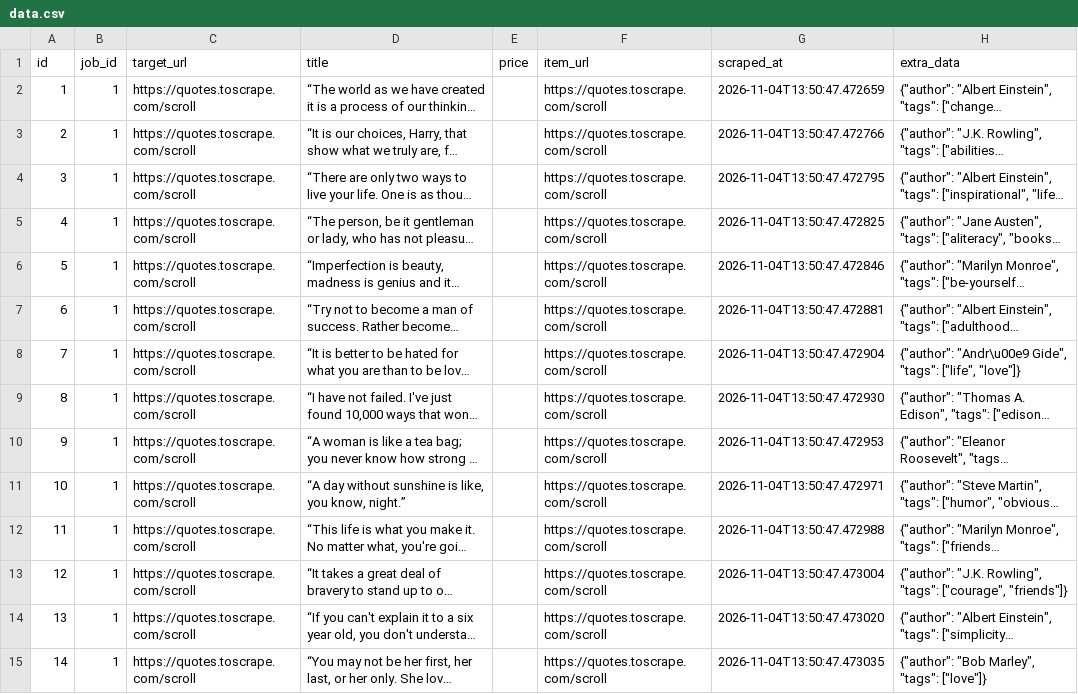
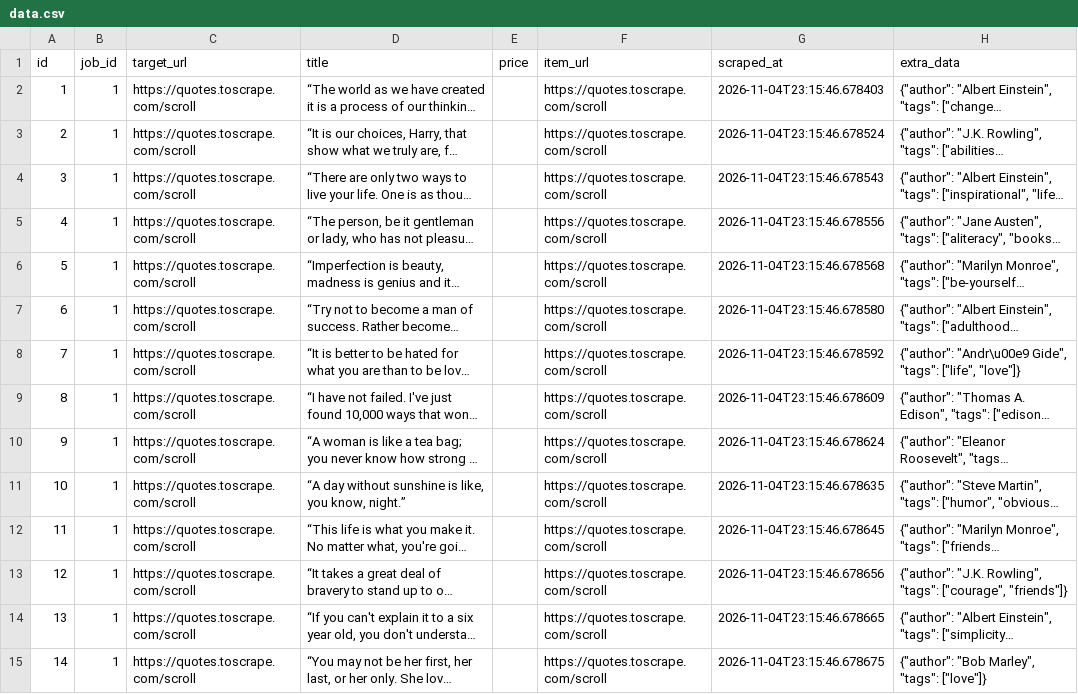
Before and after one commit to devchahar-byte/automated-web-scraper, a CSV file: docs/data.csv, drawn as a sheet; only a part is shown; long unchanged cells end in …; the diff covers the shown part only; the diff names each change by its address in the sheet, - before the commit and + after, or states it on an @@ line.

```diff
--- a/docs/data.csv
+++ b/docs/data.csv
-G2 (scraped_at): 2026-11-04T13:50:47.472659
+G2 (scraped_at): 2026-11-04T23:15:46.678403
-G3 (scraped_at): 2026-11-04T13:50:47.472766
+G3 (scraped_at): 2026-11-04T23:15:46.678524
-G4 (scraped_at): 2026-11-04T13:50:47.472795
+G4 (scraped_at): 2026-11-04T23:15:46.678543
-G5 (scraped_at): 2026-11-04T13:50:47.472825
+G5 (scraped_at): 2026-11-04T23:15:46.678556
-G6 (scraped_at): 2026-11-04T13:50:47.472846
+G6 (scraped_at): 2026-11-04T23:15:46.678568
-G7 (scraped_at): 2026-11-04T13:50:47.472881
+G7 (scraped_at): 2026-11-04T23:15:46.678580
-G8 (scraped_at): 2026-11-04T13:50:47.472904
+G8 (scraped_at): 2026-11-04T23:15:46.678592
-G9 (scraped_at): 2026-11-04T13:50:47.472930
+G9 (scraped_at): 2026-11-04T23:15:46.678609
-G10 (scraped_at): 2026-11-04T13:50:47.472953
+G10 (scraped_at): 2026-11-04T23:15:46.678624
-G11 (scraped_at): 2026-11-04T13:50:47.472971
+G11 (scraped_at): 2026-11-04T23:15:46.678635
-G12 (scraped_at): 2026-11-04T13:50:47.472988
+G12 (scraped_at): 2026-11-04T23:15:46.678645
-G13 (scraped_at): 2026-11-04T13:50:47.473004
+G13 (scraped_at): 2026-11-04T23:15:46.678656
-G14 (scraped_at): 2026-11-04T13:50:47.473020
+G14 (scraped_at): 2026-11-04T23:15:46.678665
-G15 (scraped_at): 2026-11-04T13:50:47.473035
+G15 (scraped_at): 2026-11-04T23:15:46.678675
```
Also changed, not shown: 36 edited cells elsewhere in this file, 1 other file.
